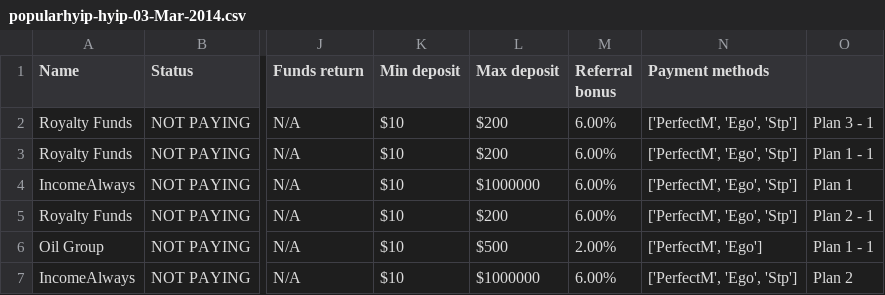
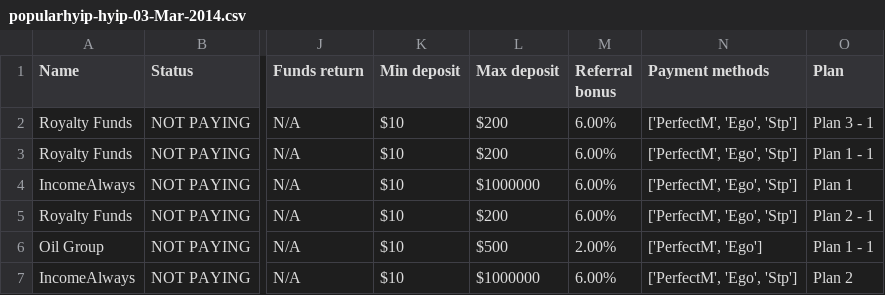
Before and after one commit to ResearchGeek/hyip-monitors-scraping, a CSV file: data/popularhyip-hyip-03-Mar-2014.csv, drawn as a sheet; only a part is shown, gaps mark what is left out; the diff names each change by its address in the sheet, - before the commit and + after, or states it on an @@ line.

Commit message:
Update popularhyip-hyip-03-Mar-2014.csv

```diff
--- a/data/popularhyip-hyip-03-Mar-2014.csv
+++ b/data/popularhyip-hyip-03-Mar-2014.csv
-O1: (empty)
+O1: Plan
```
